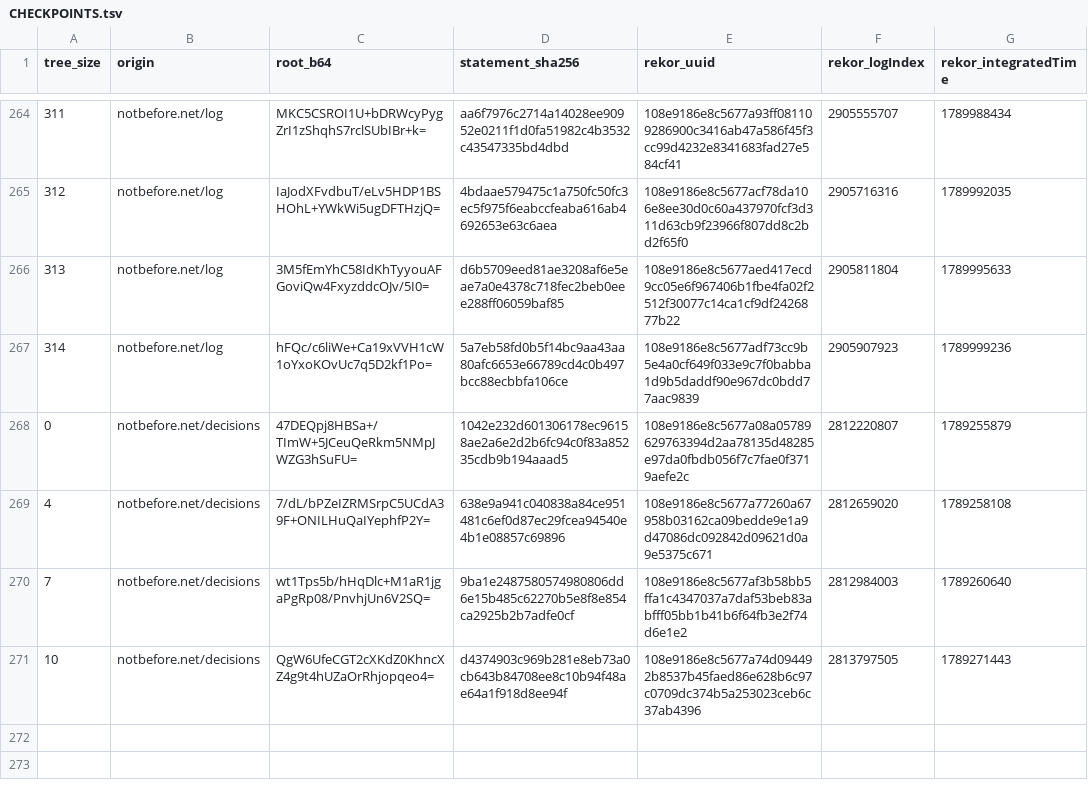
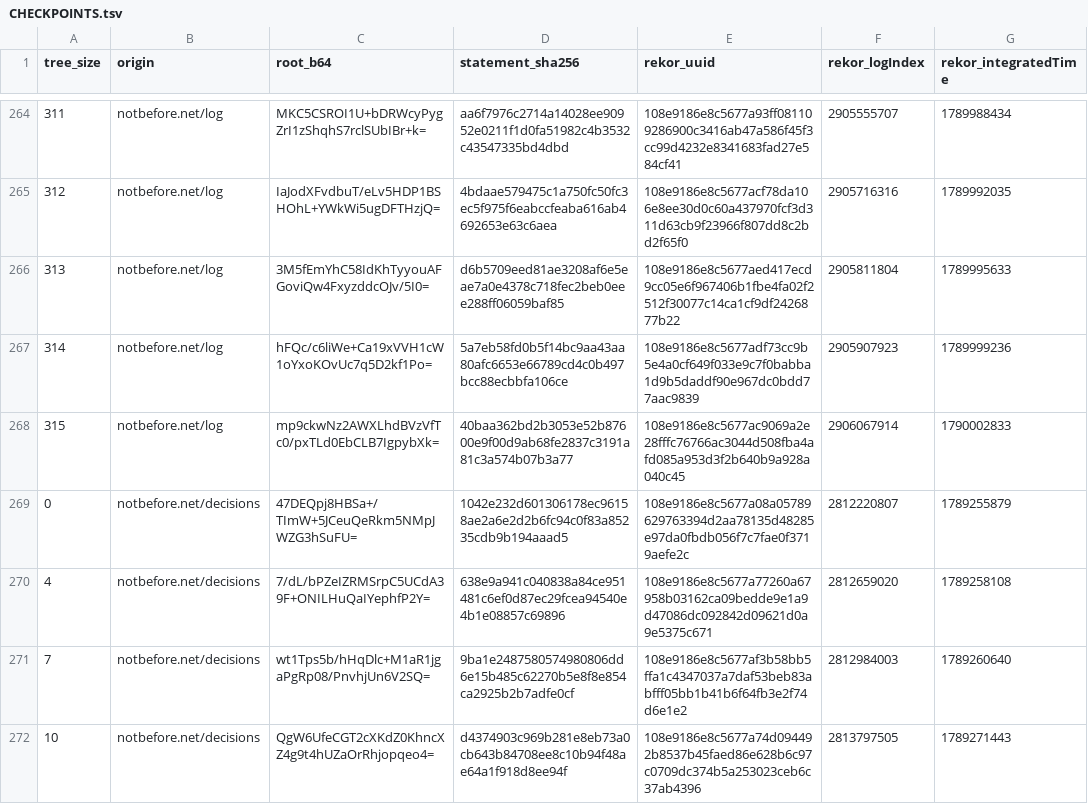
Before and after one commit to docdailey/qrng-beacon-log, a TSV file: CHECKPOINTS.tsv, drawn as a sheet; only a part is shown, gaps mark what is left out.

```diff
--- a/CHECKPOINTS.tsv
+++ b/CHECKPOINTS.tsv
@@ -267,2 +267,3 @@ tree_size	origin	root_b64	statement_sha256	rekor_uuid	rekor_logIndex	rekor_integ
 314	notbefore.net/log	hFQc/c6liWe+Ca19xVVH1cW1oYxoKOvUc7q5D2kf1Po=	5a7eb58fd0b5f14bc9aa43aa80afc6653e66789cd4c0b497bcc88ecbbfa106ce	108e9186e8c5677adf73cc9b5e4a0cf649f033e9c7f0babba1d9b5daddf90e967dc0bdd77aac9839	2905907923	1789999236
+315	notbefore.net/log	mp9ckwNz2AWXLhdBVzVfTc0/pxTLd0EbCLB7IgpybXk=	40baa362bd2b3053e52b87600e9f00d9ab68fe2837c3191a81c3a574b07b3a77	108e9186e8c5677ac9069a2e28fffc76766ac3044d508fba4afd085a953d3f2b640b9a928a040c45	2906067914	1790002833
 0	notbefore.net/decisions	47DEQpj8HBSa+/TImW+5JCeuQeRkm5NMpJWZG3hSuFU=	1042e232d601306178ec96158ae2a6e2d2b6fc94c0f83a85235cdb9b194aaad5	108e9186e8c5677a08a05789629763394d2aa78135d48285e97da0fbdb056f7c7fae0f3719aefe2c	2812220807	1789255879
```
Also changed, not shown: INDEX.tsv, 5 other files.
